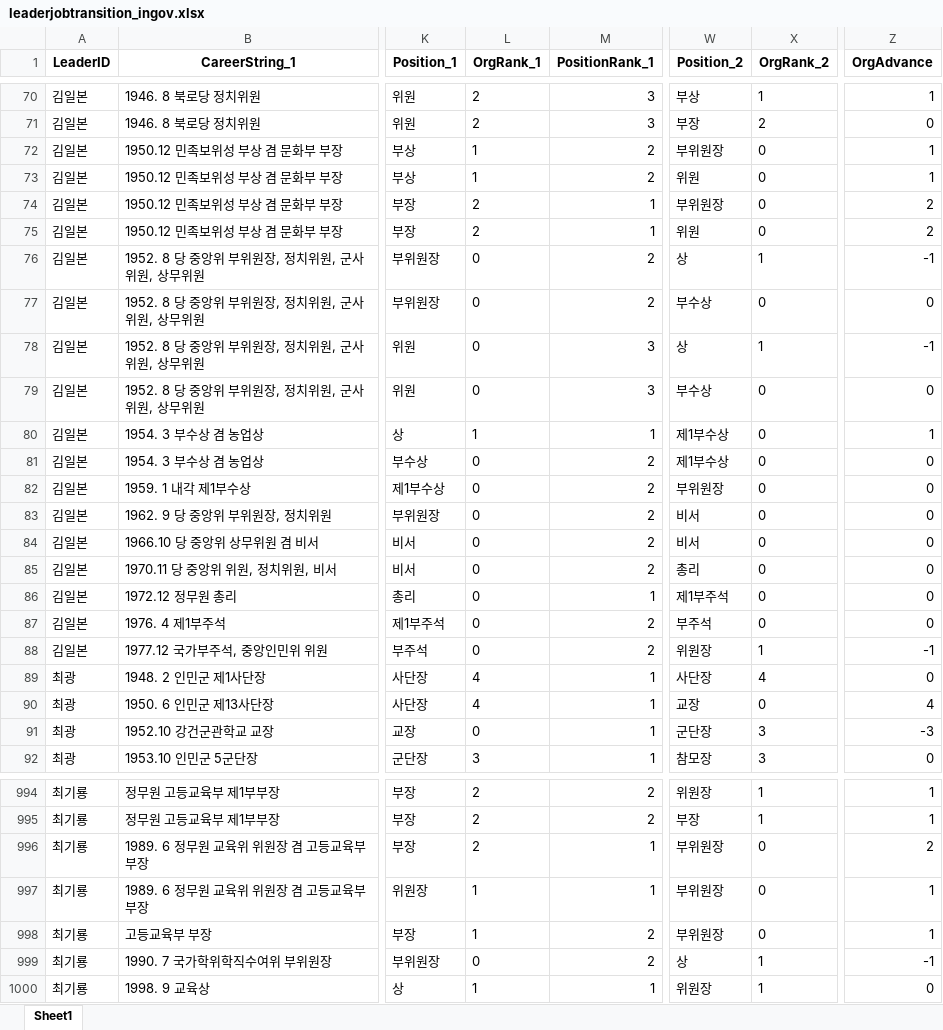
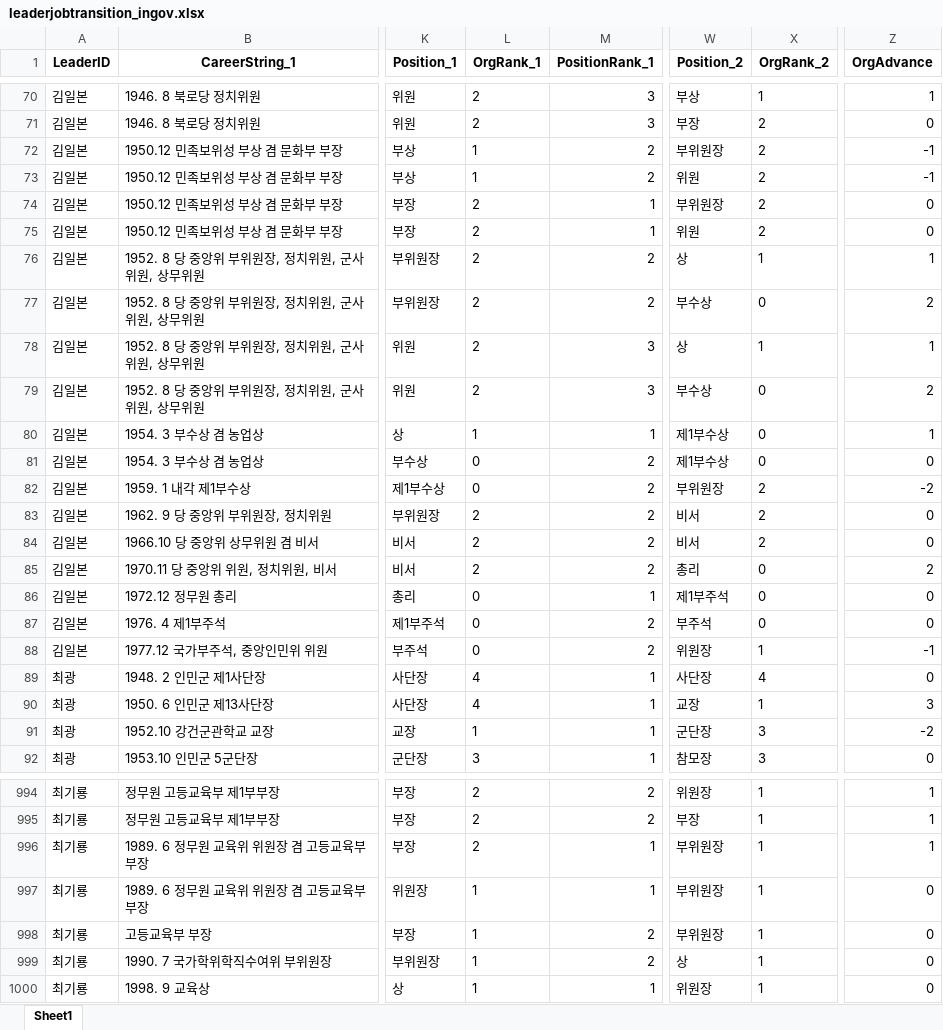
Before and after one commit to seouljake/nkelites, an Excel workbook: data/combined data/combined data - 3 queries/leaderjobtransition_ingov.xlsx, sheet Sheet1, drawn as a sheet; only a part is shown, gaps mark what is left out; values as stored, in another font and other column widths than the file's, no borders; the diff covers the shown part only; the diff names each change by its address in the sheet, - before the commit and + after, or states it on an @@ line.

```diff
--- a/data/combined data/combined data - 3 queries/leaderjobtransition_ingov.xlsx (sheet Sheet1)
+++ b/data/combined data/combined data - 3 queries/leaderjobtransition_ingov.xlsx (sheet Sheet1)
-X72:X75 (OrgRank_2): 0
+X72:X75 (OrgRank_2): 2
-Z72:Z73 (OrgAdvance): 1
+Z72:Z73 (OrgAdvance): -1
-Z74:Z75 (OrgAdvance): 2
+Z74:Z75 (OrgAdvance): 0
-L76:L79 (OrgRank_1): 0
+L76:L79 (OrgRank_1): 2
-Z76 (OrgAdvance): -1
+Z76 (OrgAdvance): 1
-Z77 (OrgAdvance): 0
+Z77 (OrgAdvance): 2
-Z78 (OrgAdvance): -1
+Z78 (OrgAdvance): 1
-Z79 (OrgAdvance): 0
+Z79 (OrgAdvance): 2
-X82:X84 (OrgRank_2): 0
+X82:X84 (OrgRank_2): 2
-Z82 (OrgAdvance): 0
+Z82 (OrgAdvance): -2
-L83:L85 (OrgRank_1): 0
+L83:L85 (OrgRank_1): 2
-Z85 (OrgAdvance): 0
+Z85 (OrgAdvance): 2
-X90 (OrgRank_2): 0
+X90 (OrgRank_2): 1
-Z90 (OrgAdvance): 4
+Z90 (OrgAdvance): 3
-L91 (OrgRank_1): 0
+L91 (OrgRank_1): 1
-Z91 (OrgAdvance): -3
+Z91 (OrgAdvance): -2
-X996:X998 (OrgRank_2): 0
+X996:X998 (OrgRank_2): 1
-Z996 (OrgAdvance): 2
+Z996 (OrgAdvance): 1
-Z997:Z998 (OrgAdvance): 1
+Z997:Z998 (OrgAdvance): 0
-L999 (OrgRank_1): 0
+L999 (OrgRank_1): 1
-Z999 (OrgAdvance): -1
+Z999 (OrgAdvance): 0
```
Also changed, not shown: 469 edited cells elsewhere in this sheet, data/combined data/combined data - 1 cleaning/cleaning step 2 - career/2.7 orgtree position & rank/3.0 orgtree_1_Jacob.xlsx, data/combined data/combined data - 2 tables/orgtree.xlsx, 35 other files.
